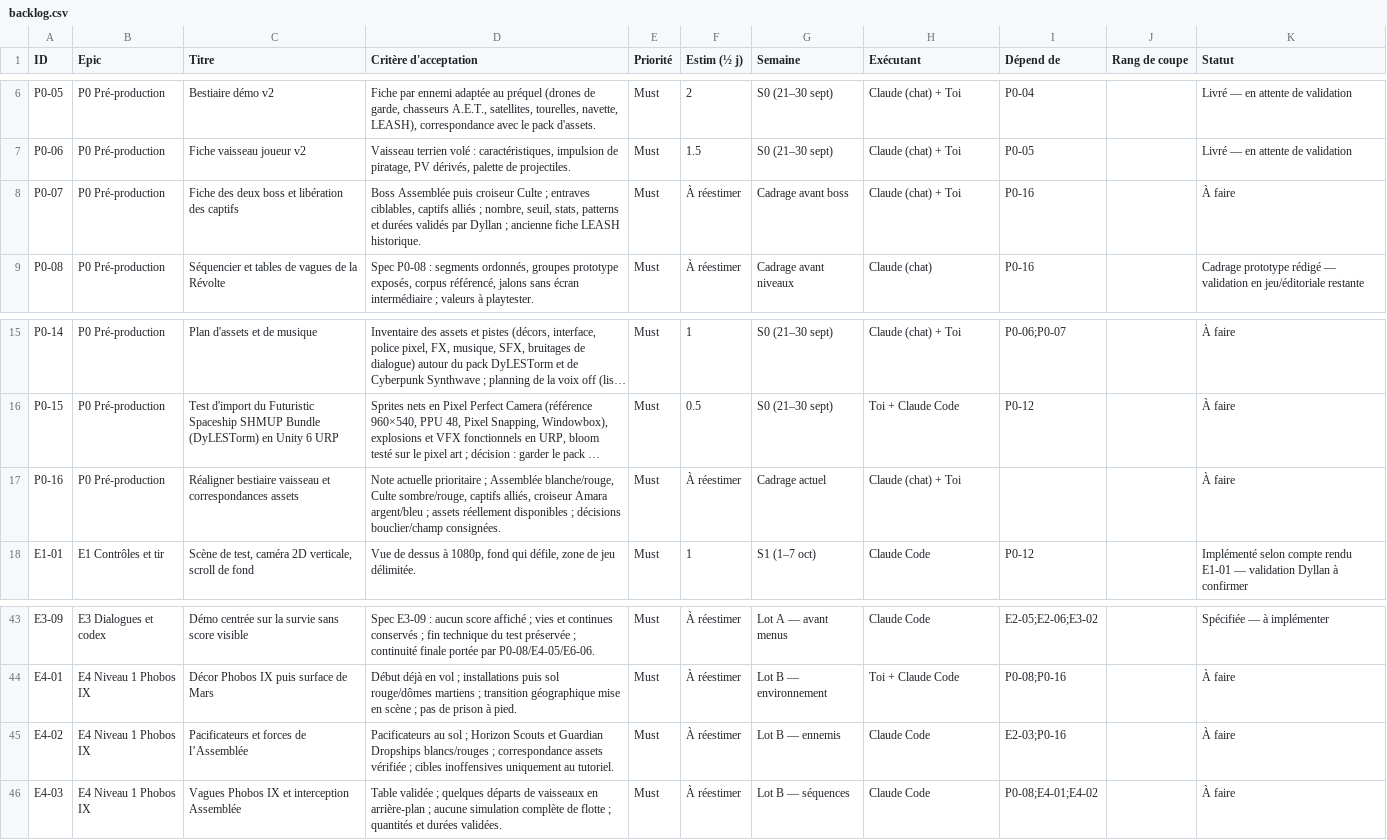
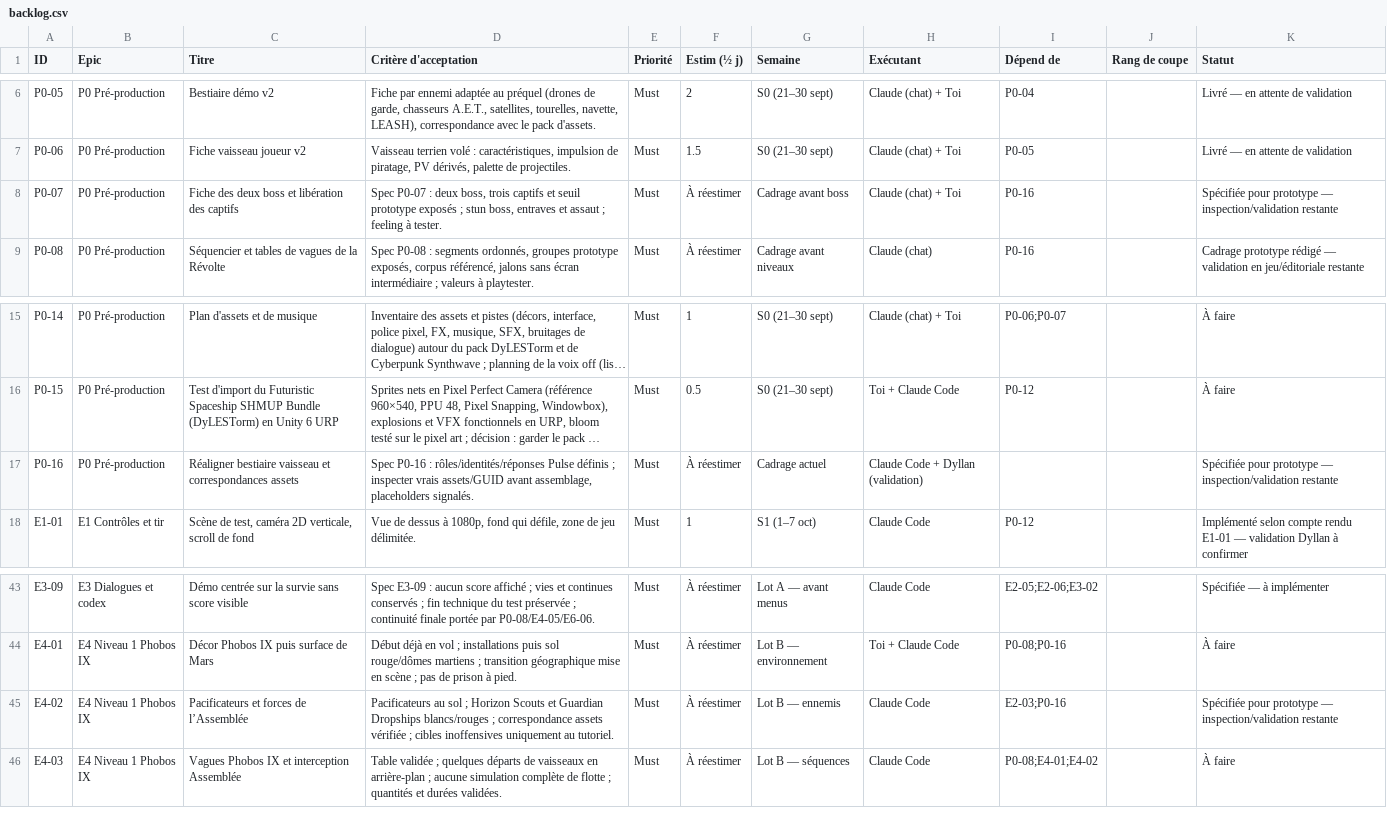
Before and after one commit to dyllandemetrios-art/An-Astral-Story-Ashar, a CSV file: docs/backlog.csv, drawn as a sheet; only a part is shown, gaps mark what is left out; long unchanged cells end in …; the diff names each change by its address in the sheet, - before the commit and + after, or states it on an @@ line.

```diff
--- a/docs/backlog.csv
+++ b/docs/backlog.csv
-D8 (Critère d'acceptation): Boss Assemblée puis croiseur Culte ; entraves ciblables, captifs alliés ; nombre, seuil, stats, patterns et durées validés par Dyllan ; ancienne fiche LEASH historique.
+D8 (Critère d'acceptation): Spec P0-07 : deux boss, trois captifs et seuil prototype exposés ; stun boss, entraves et assaut ; feeling à tester.
-K8 (Statut): À faire
+K8 (Statut): Spécifiée pour prototype — inspection/validation restante
-D17 (Critère d'acceptation): Note actuelle prioritaire ; Assemblée blanche/rouge, Culte sombre/rouge, captifs alliés, croiseur Amara argent/bleu ; assets réellement disponibles ; décisions bouclier/champ consignées.
+D17 (Critère d'acceptation): Spec P0-16 : rôles/identités/réponses Pulse définis ; inspecter vrais assets/GUID avant assemblage, placeholders signalés.
-H17 (Exécutant): Claude (chat) + Toi
+H17 (Exécutant): Claude Code + Dyllan (validation)
-K17 (Statut): À faire
+K17 (Statut): Spécifiée pour prototype — inspection/validation restante
-K45 (Statut): À faire
+K45 (Statut): Spécifiée pour prototype — inspection/validation restante
```
Also changed, not shown: 1 other file.
